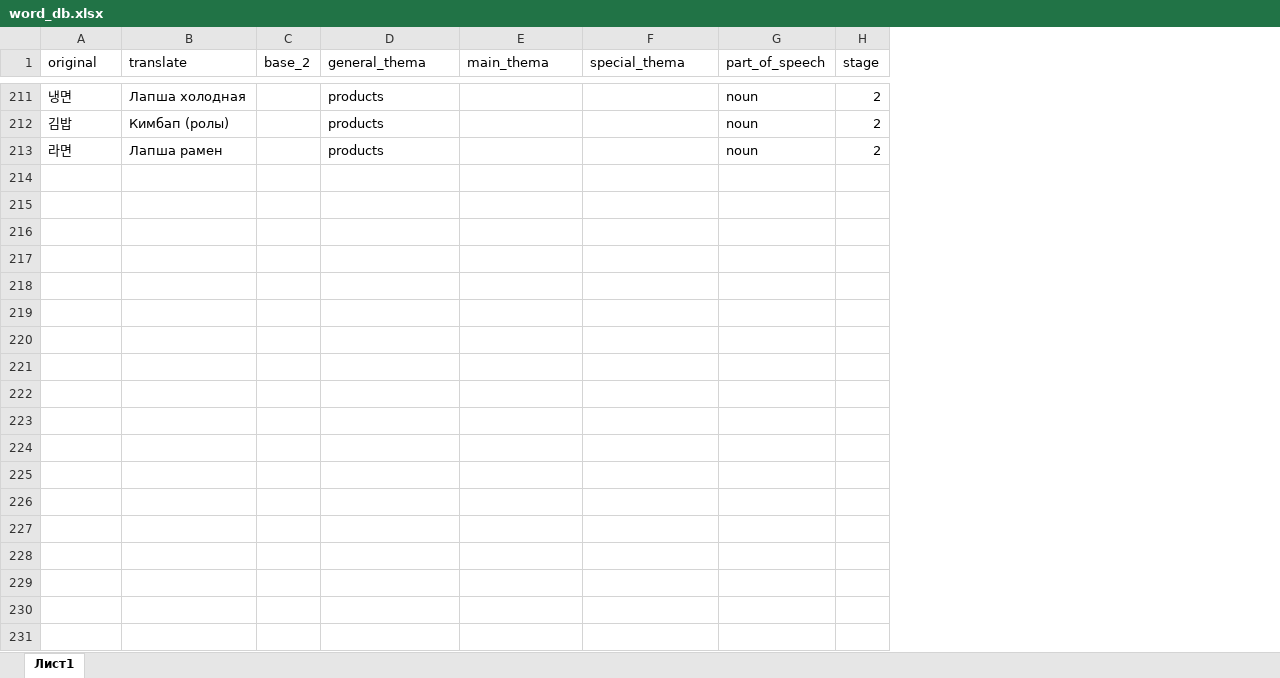
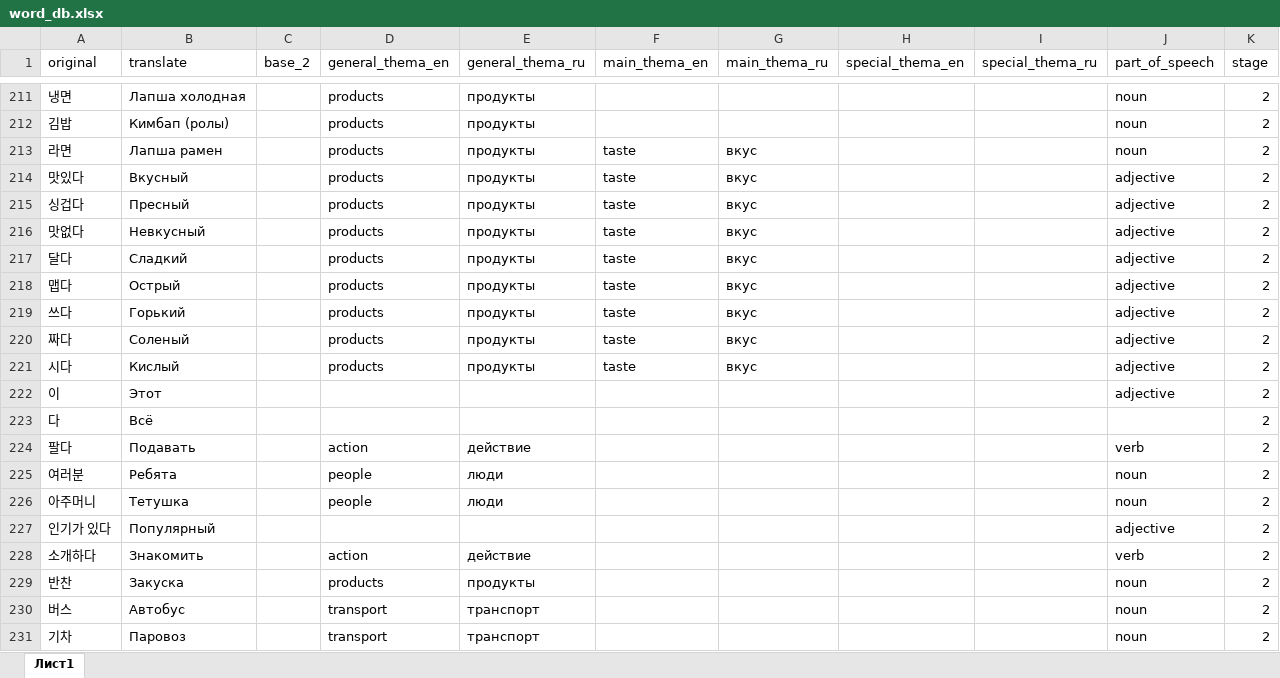
Before and after one commit to zinchuk0480/korean, an Excel workbook: static/word_db.xlsx, sheet Лист1, drawn as a sheet; only a part is shown, gaps mark what is left out; values as stored, in another font and other column widths than the file's, no borders; addresses are those after the commit; the diff covers the shown part only; the diff names each change by its address in the sheet, - before the commit and + after, or states it on an @@ line.

Commit message:
rules and tables

```diff
--- a/static/word_db.xlsx (sheet Лист1)
+++ b/static/word_db.xlsx (sheet Лист1)
+column E (general_thema_ru), rows 211-213: all продукты
+column G (main_thema_ru), row 213: вкус
+column I (special_thema_ru), empty
-D1: general_thema
+D1: general_thema_en
-F1: main_thema
+F1: main_thema_en
-H1: special_thema
+H1: special_thema_en
-F213 (main_thema_en): (empty)
+F213 (main_thema_en): taste
+row 214: 맛있다 | Вкусный |  | products | продукты | taste | вкус |  |  | adjective | 2
+row 215: 싱겁다 | Пресный |  | products | продукты | taste | вкус |  |  | adjective | 2
+row 216: 맛없다 | Невкусный |  | products | продукты | taste | вкус |  |  | adjective | 2
+row 217: 달다 | Сладкий |  | products | продукты | taste | вкус |  |  | adjective | 2
+row 218: 맵다 | Острый |  | products | продукты | taste | вкус |  |  | adjective | 2
+row 219: 쓰다 | Горький |  | products | продукты | taste | вкус |  |  | adjective | 2
+row 220: 짜다 | Соленый |  | products | продукты | taste | вкус |  |  | adjective | 2
+row 221: 시다 | Кислый |  | products | продукты | taste | вкус |  |  | adjective | 2
+row 222: 이 | Этот |  |  |  |  |  |  |  | adjective | 2
+row 223: 다 | Всё |  |  |  |  |  |  |  |  | 2
+row 224: 팔다 | Подавать |  | action | действие |  |  |  |  | verb | 2
+row 225: 여러분 | Ребята |  | people | люди |  |  |  |  | noun | 2
+row 226: 아주머니 | Тетушка |  | people | люди |  |  |  |  | noun | 2
+row 227: 인기가 있다 | Популярный |  |  |  |  |  |  |  | adjective | 2
+row 228: 소개하다 | Знакомить |  | action | действие |  |  |  |  | verb | 2
+row 229: 반찬 | Закуска |  | products | продукты |  |  |  |  | noun | 2
+row 230: 버스 | Автобус |  | transport | транспорт |  |  |  |  | noun | 2
+row 231: 기차 | Паровоз |  | transport | транспорт |  |  |  |  | noun | 2
```
Also changed, not shown: 53 added rows elsewhere in this sheet, 2 other files.
